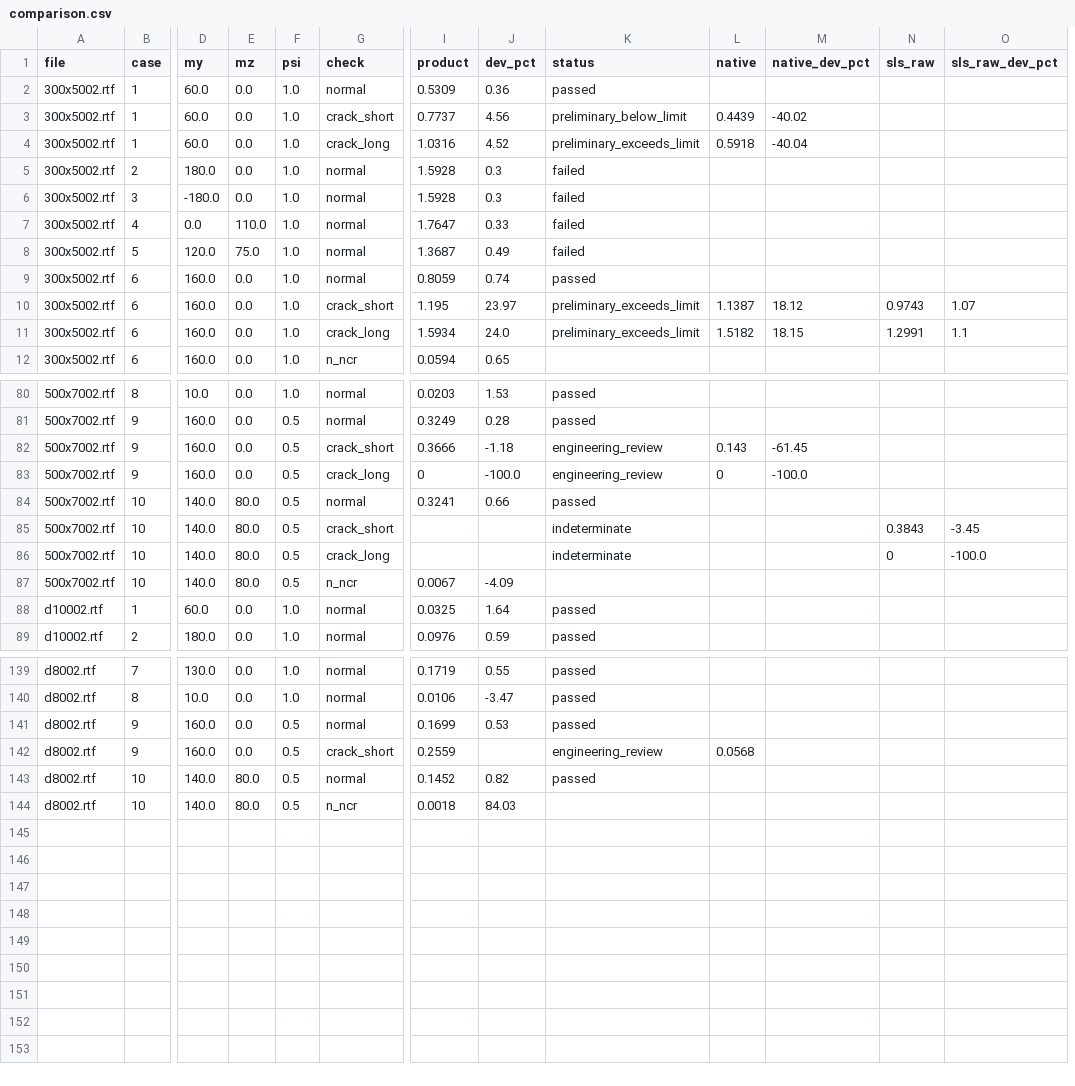
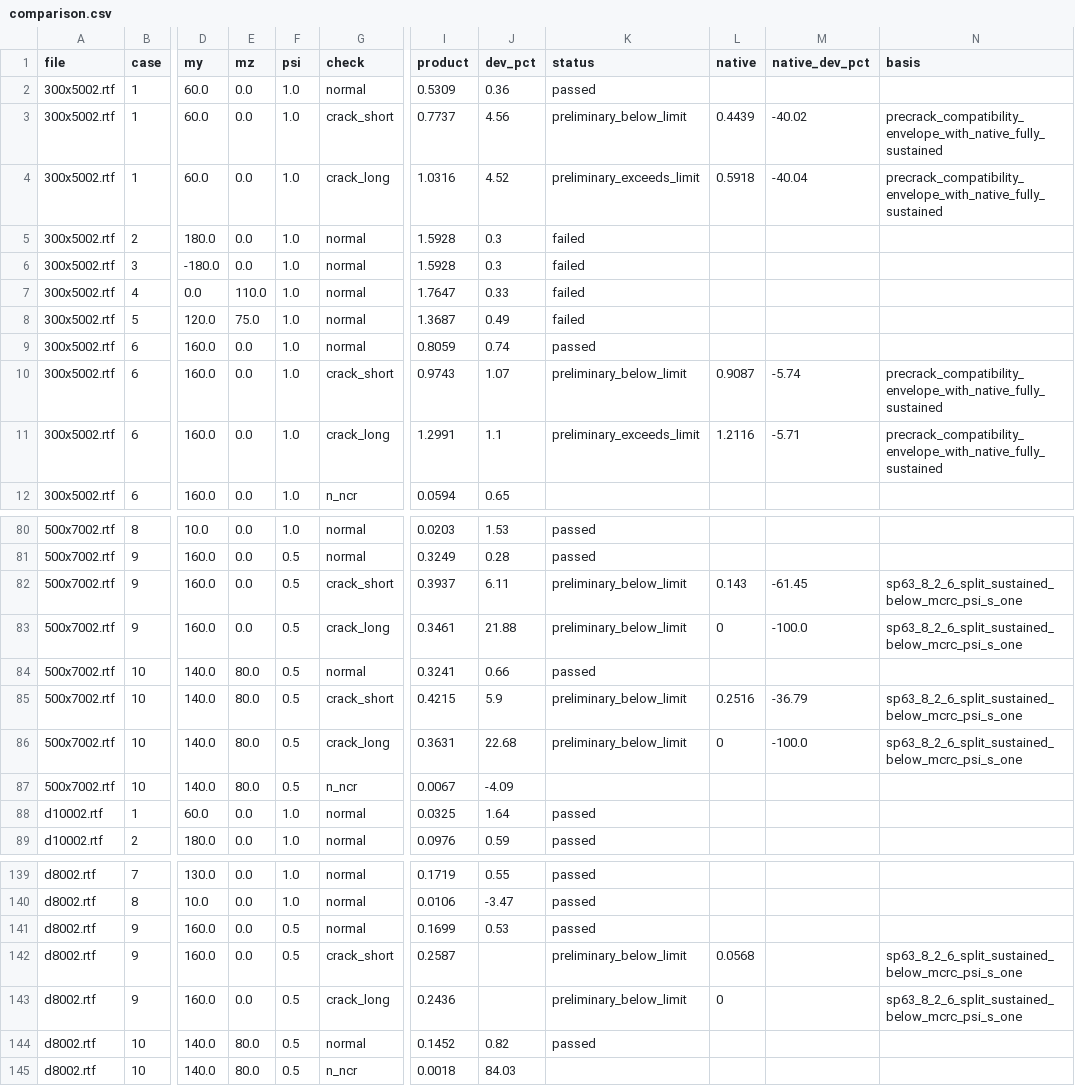
Before and after one commit to Aev199/cscore-pile-poc, a CSV file: docs/research/data/arbat-seven-full-2026-10-19/comparison.csv, drawn as a sheet; only a part is shown, gaps mark what is left out; removed rows and columns are numbered as before the commit, all else as after; rows hold the shown columns only; the diff covers the shown part only; the diff names each change by its address in the sheet, - before the commit and + after, or states it on an @@ line.

```diff
--- a/docs/research/data/arbat-seven-full-2026-10-19/comparison.csv
+++ b/docs/research/data/arbat-seven-full-2026-10-19/comparison.csv
-column N (sls_raw), rows 10-11: 0.9743 | 1.2991; rows 85-86: 0.3843 | 0
-column O (sls_raw_dev_pct), rows 10-11: 1.07 | 1.1; rows 85-86: -3.45 | -100.0
+column N (basis), rows 3-11: precrack_compatibility_envelope_with_native_fully_sustained | precrack_compatibility_envelope_with_native_fully_sustained |  |  |  |  |  | precrack_compatibility_envelope_with_native_fully_sustained | precrack_compatibility_envelope_with_native_fully_sustained; rows 82-86: sp63_8_2_6_split_sustained_below_mcrc_psi_s_one | sp63_8_2_6_split_sustained_below_mcrc_psi_s_one |  | sp63_8_2_6_split_sustained_below_mcrc_psi_s_one | sp63_8_2_6_split_sustained_below_mcrc_psi_s_one; row 142: sp63_8_2_6_split_sustained_below_mcrc_psi_s_one
-I10 (product): 1.195
+I10 (product): 0.9743
-J10 (dev_pct): 23.97
+J10 (dev_pct): 1.07
-K10 (status): preliminary_exceeds_limit
+K10 (status): preliminary_below_limit
-L10 (native): 1.1387
+L10 (native): 0.9087
-M10 (native_dev_pct): 18.12
+M10 (native_dev_pct): -5.74
-I11 (product): 1.5934
+I11 (product): 1.2991
-J11 (dev_pct): 24.0
+J11 (dev_pct): 1.1
-L11 (native): 1.5182
+L11 (native): 1.2116
-M11 (native_dev_pct): 18.15
+M11 (native_dev_pct): -5.71
-I82 (product): 0.3666
+I82 (product): 0.3937
-J82 (dev_pct): -1.18
+J82 (dev_pct): 6.11
-K82:K83 (status): engineering_review
+K82:K83 (status): preliminary_below_limit
-I83 (product): 0
+I83 (product): 0.3461
-J83 (dev_pct): -100.0
+J83 (dev_pct): 21.88
-I85 (product): (empty)
+I85 (product): 0.4215
-J85 (dev_pct): (empty)
+J85 (dev_pct): 5.9
-K85:K86 (status): indeterminate
+K85:K86 (status): preliminary_below_limit
-L85 (native): (empty)
+L85 (native): 0.2516
-M85 (native_dev_pct): (empty)
+M85 (native_dev_pct): -36.79
-I86 (product): (empty)
+I86 (product): 0.3631
-J86 (dev_pct): (empty)
+J86 (dev_pct): 22.68
-L86 (native): (empty)
+L86 (native): 0
-M86 (native_dev_pct): (empty)
+M86 (native_dev_pct): -100.0
-I142 (product): 0.2559
+I142 (product): 0.2587
-K142 (status): engineering_review
+K142 (status): preliminary_below_limit
+row 143: d8002.rtf | 9 | 160.0 | 0.0 | 0.5 | crack_long | 0.2436 |  | preliminary_below_limit | 0 |  | sp63_8_2_6_split_sustained_below_mcrc_psi_s_one
```
Also changed, not shown: 42 edited cells elsewhere in this file, 21 other files.
